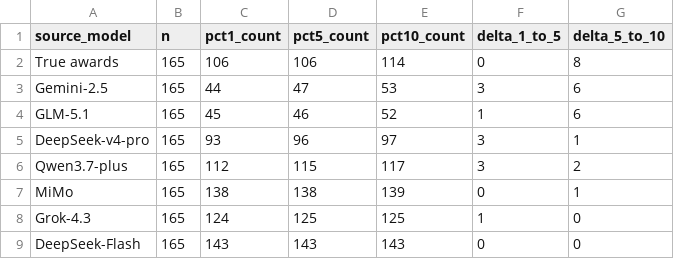
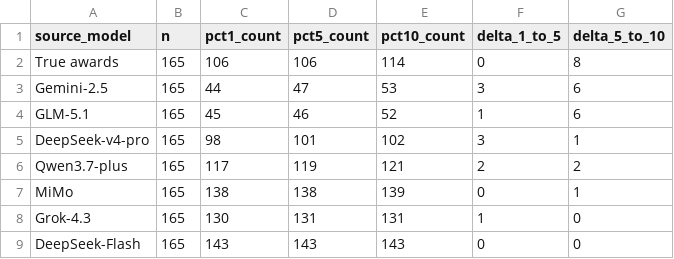
Before and after one commit to Xukye/reviewed-field-coupling-audit, a CSV file: tables/reviewed_award_tolerance_positive_frame.csv, drawn as a sheet.

```diff
--- a/tables/reviewed_award_tolerance_positive_frame.csv
+++ b/tables/reviewed_award_tolerance_positive_frame.csv
@@ -4,6 +4,6 @@ Gemini-2.5,165,44,47,53,3,6
 GLM-5.1,165,45,46,52,1,6
-DeepSeek-v4-pro,165,93,96,97,3,1
-Qwen3.7-plus,165,112,115,117,3,2
+DeepSeek-v4-pro,165,98,101,102,3,1
+Qwen3.7-plus,165,117,119,121,2,2
 MiMo,165,138,138,139,0,1
-Grok-4.3,165,124,125,125,1,0
+Grok-4.3,165,130,131,131,1,0
 DeepSeek-Flash,165,143,143,143,0,0
```
Also changed, not shown: tables/heatmap_grid_7model_cell_counts.csv, tables/reviewed_award_audit_typology_positive_frame.csv, 32 other files.
